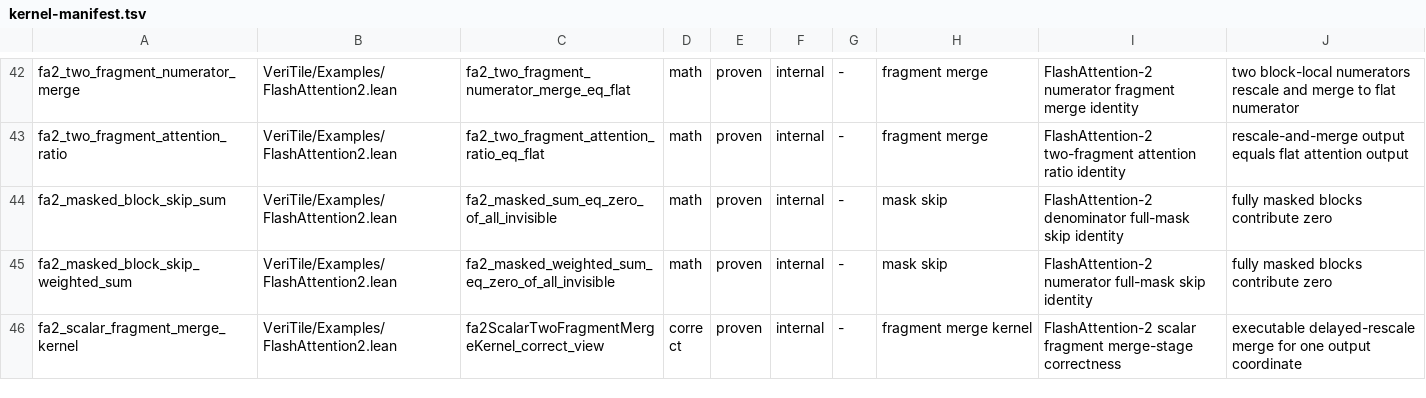
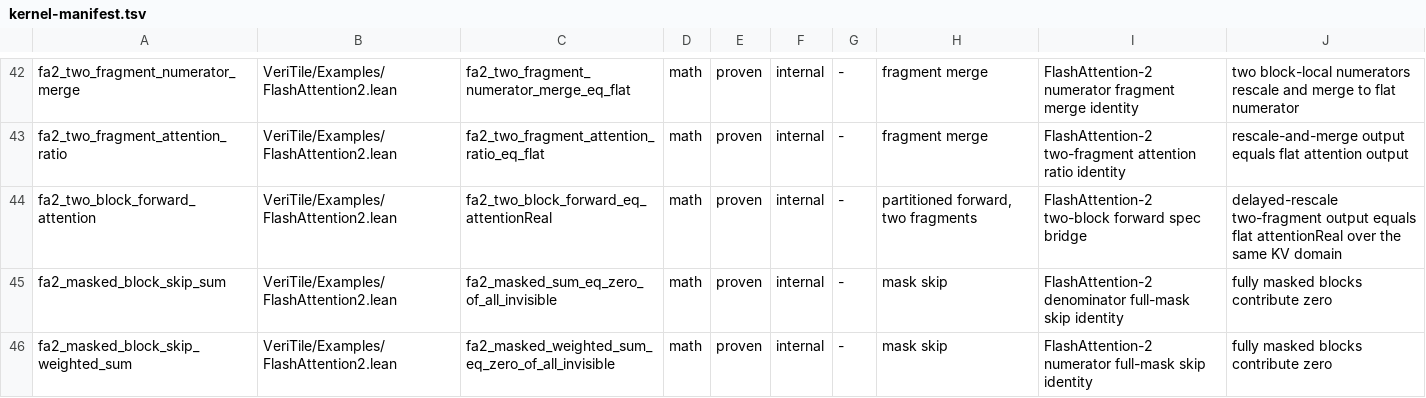
Before and after one commit to Lizn-zn/VeriTile, a TSV file: scripts/kernel-manifest.tsv, drawn as a sheet; only a part is shown, gaps mark what is left out; the shorter side is filled out with more unchanged rows; the diff names each change by its address in the sheet, - before the commit and + after, or states it on an @@ line.

Commit message:
Add FA2 two-block forward bridge

```diff
--- a/scripts/kernel-manifest.tsv
+++ b/scripts/kernel-manifest.tsv
+row 44: fa2_two_block_forward_attention | VeriTile/Examples/FlashAttention2.lean | fa2_two_block_forward_eq_attentionReal | math | proven | internal | - | partitioned forward, two fragments | FlashAttention-2 two-block forward spec bridge | delayed-rescale two-fragment output equals flat attentionReal over the same KV domain
```
Also changed, not shown: 3 other files.
